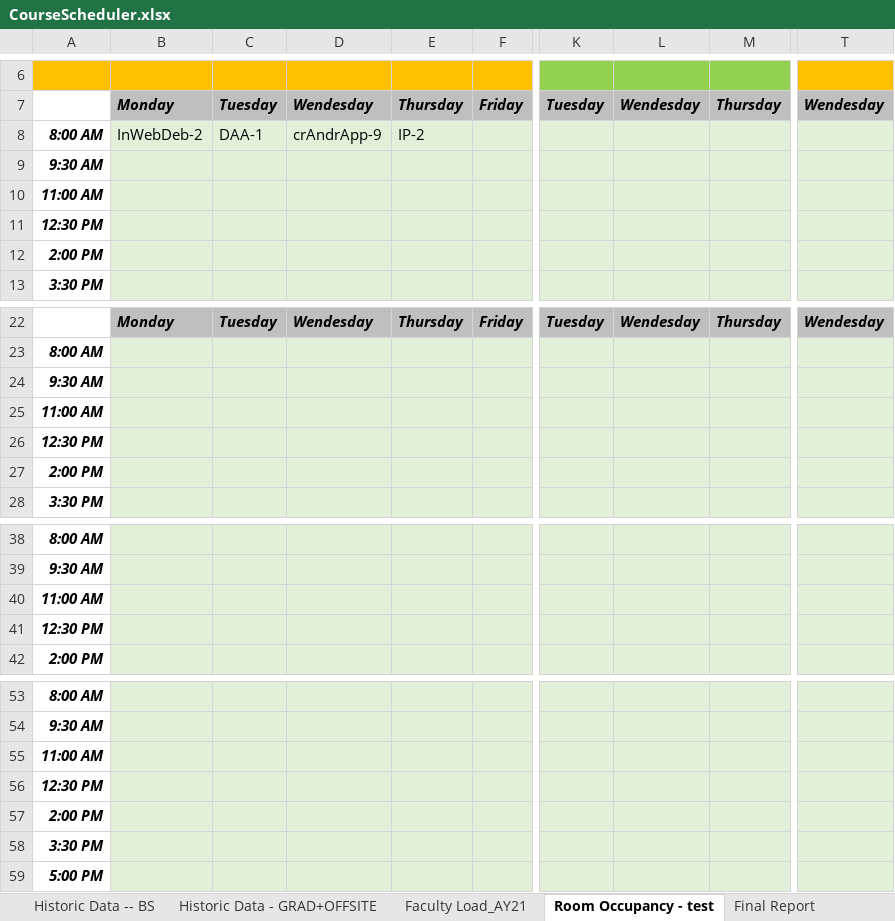
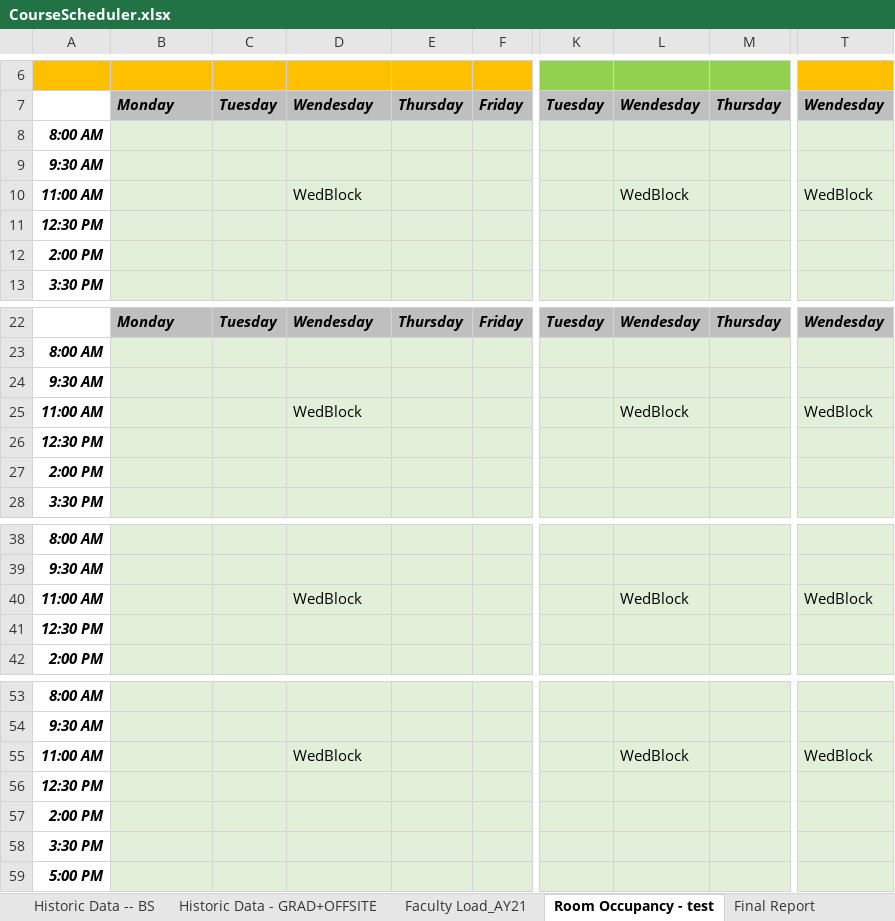
Before and after one commit to froggydoo25/Course-Scheduler-Project, an Excel workbook: CourseScheduler.xlsx, sheet Room Occupancy - test, drawn as a sheet; only a part is shown, gaps mark what is left out; values as stored, in another font and other column widths than the file's, no borders; conditional formats not drawn; the diff names each change by its address in the sheet, - before the commit and + after, or states it on an @@ line.

```diff
--- a/CourseScheduler.xlsx (sheet Room Occupancy - test)
+++ b/CourseScheduler.xlsx (sheet Room Occupancy - test)
-B8: InWebDeb-2
+B8: (empty)
-C8: DAA-1
+C8: (empty)
-D8: crAndrApp-9
+D8: (empty)
-E8: IP-2
+E8: (empty)
-D10: (empty)
+D10: WedBlock
-L10: (empty)
+L10: WedBlock
-T10: (empty)
+T10: WedBlock
-D25: (empty)
+D25: WedBlock
-L25: (empty)
+L25: WedBlock
-T25: (empty)
+T25: WedBlock
-D40: (empty)
+D40: WedBlock
-L40: (empty)
+L40: WedBlock
-T40: (empty)
+T40: WedBlock
-D55: (empty)
+D55: WedBlock
-L55: (empty)
+L55: WedBlock
-T55: (empty)
+T55: WedBlock
```
Also changed, not shown: sheet Sheet2, sheet Final Report.
